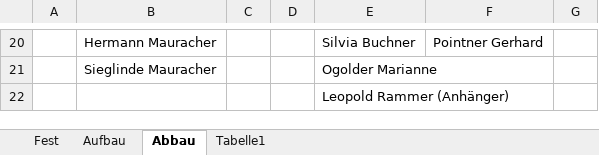
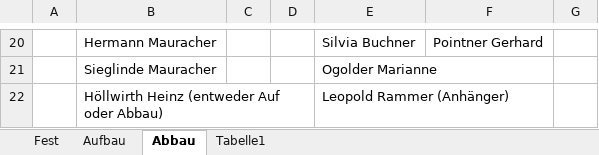
Before and after one commit to Balestrano/glarea-nox, an Excel workbook: 2014/Personal/Personal-Glarea Nox 2014.xlsx, sheet Abbau, drawn as a sheet; only a part is shown, gaps mark what is left out; values as stored, in another font and other column widths than the file's, no borders; the diff names each change by its address in the sheet, - before the commit and + after, or states it on an @@ line.

```diff
--- a/2014/Personal/Personal-Glarea Nox 2014.xlsx (sheet Abbau)
+++ b/2014/Personal/Personal-Glarea Nox 2014.xlsx (sheet Abbau)
-B22: (empty)
+B22: Höllwirth Heinz (entweder Auf oder Abbau)
```
